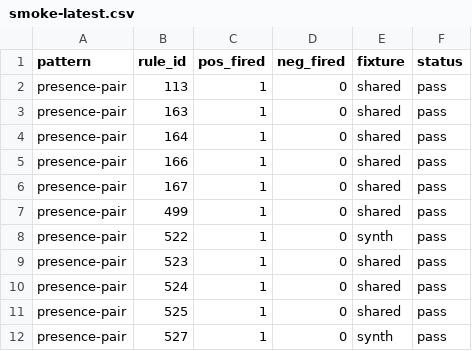
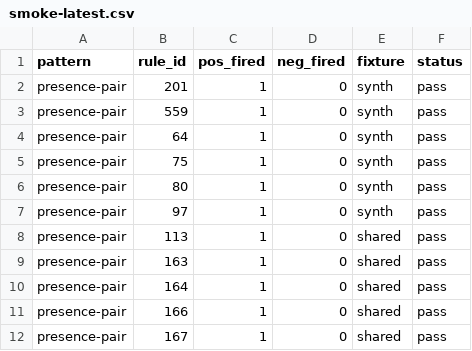
Before and after one commit to vthanik/herald, a CSV file: tools/rule-authoring/smoke-latest.csv, drawn as a sheet; only a part is shown; the shorter side is filled out with more unchanged rows; the diff names each change by its address in the sheet, - before the commit and + after, or states it on an @@ line.

```diff
--- a/tools/rule-authoring/smoke-latest.csv
+++ b/tools/rule-authoring/smoke-latest.csv
+row 2: presence-pair | 201 | 1 | 0 | synth | pass
+row 3: presence-pair | 559 | 1 | 0 | synth | pass
+row 4: presence-pair | 64 | 1 | 0 | synth | pass
+row 5: presence-pair | 75 | 1 | 0 | synth | pass
+row 6: presence-pair | 80 | 1 | 0 | synth | pass
+row 7: presence-pair | 97 | 1 | 0 | synth | pass
```
Also changed, not shown: tools/rule-authoring/progress.csv, 14 other files.
